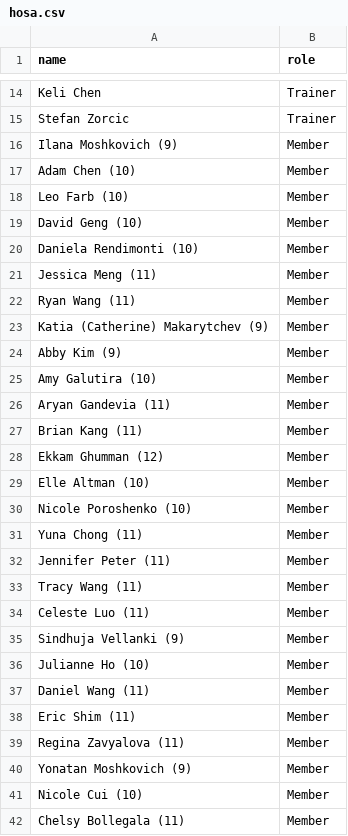
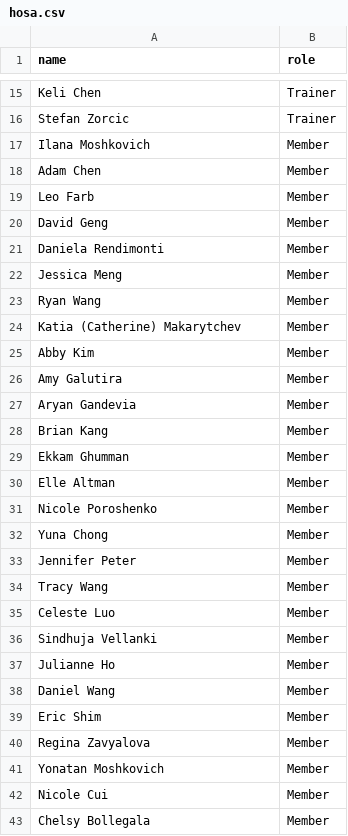
Before and after one commit to Jwiggiff/macyearbook, a CSV file: _data/hosa.csv, drawn as a sheet; only a part is shown, gaps mark what is left out; the diff covers the shown part only.

```diff
--- a/_data/hosa.csv
+++ b/_data/hosa.csv
@@ -15,28 +16,28 @@ Keli Chen,Trainer
 Stefan Zorcic,Trainer
-Ilana Moshkovich (9),Member
-Adam Chen (10),Member
-Leo Farb (10),Member
-David Geng (10),Member
-Daniela Rendimonti (10),Member
-Jessica Meng (11),Member
-Ryan Wang (11),Member
-Katia (Catherine) Makarytchev (9),Member
-Abby Kim (9),Member
-Amy Galutira (10),Member
-Aryan Gandevia (11),Member
-Brian Kang (11),Member
-Ekkam Ghumman (12),Member
-Elle Altman (10),Member
-Nicole Poroshenko (10),Member
-Yuna Chong (11),Member
-Jennifer Peter (11),Member
-Tracy Wang (11),Member
-Celeste Luo (11),Member
-Sindhuja Vellanki (9),Member
-Julianne Ho (10),Member
-Daniel Wang (11),Member
-Eric Shim (11),Member
-Regina Zavyalova (11),Member
-Yonatan Moshkovich (9),Member
-Nicole Cui (10),Member
-Chelsy Bollegala (11),Member
+Ilana Moshkovich,Member
+Adam Chen,Member
+Leo Farb,Member
+David Geng,Member
+Daniela Rendimonti,Member
+Jessica Meng,Member
+Ryan Wang,Member
+Katia (Catherine) Makarytchev,Member
+Abby Kim,Member
+Amy Galutira,Member
+Aryan Gandevia,Member
+Brian Kang,Member
+Ekkam Ghumman,Member
+Elle Altman,Member
+Nicole Poroshenko,Member
+Yuna Chong,Member
+Jennifer Peter,Member
+Tracy Wang,Member
+Celeste Luo,Member
+Sindhuja Vellanki,Member
+Julianne Ho,Member
+Daniel Wang,Member
+Eric Shim,Member
+Regina Zavyalova,Member
+Yonatan Moshkovich,Member
+Nicole Cui,Member
+Chelsy Bollegala,Member
```
Also changed, not shown: 1 added row and 39 edited cells elsewhere in this file, _data/choir.csv, _data/debate-club.csv, 8 other files.
